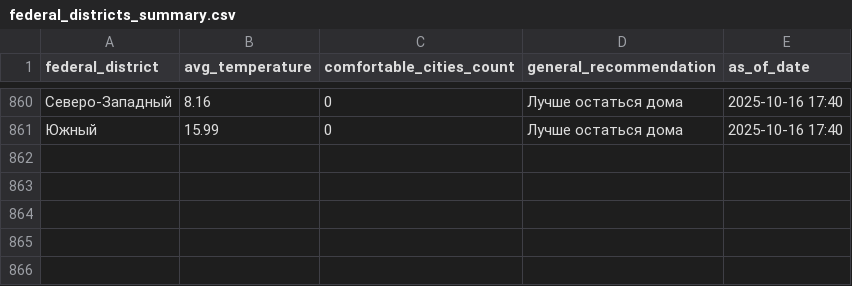
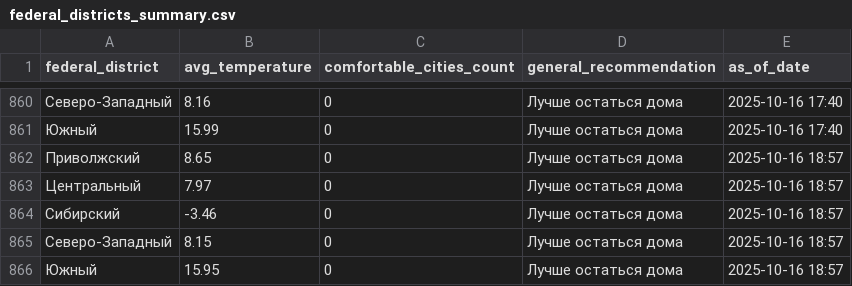
Before and after one commit to julia-JT/Weather_tourism_pipeline, a CSV file: data/aggregated/federal_districts_summary.csv, drawn as a sheet; only a part is shown, gaps mark what is left out; the diff names each change by its address in the sheet, - before the commit and + after, or states it on an @@ line.

```diff
--- a/data/aggregated/federal_districts_summary.csv
+++ b/data/aggregated/federal_districts_summary.csv
+row 862: Приволжский | 8.65 | 0 | Лучше остаться дома | 2025-10-16 18:57
+row 863: Центральный | 7.97 | 0 | Лучше остаться дома | 2025-10-16 18:57
+row 864: Сибирский | -3.46 | 0 | Лучше остаться дома | 2025-10-16 18:57
+row 865: Северо-Западный | 8.15 | 0 | Лучше остаться дома | 2025-10-16 18:57
+row 866: Южный | 15.95 | 0 | Лучше остаться дома | 2025-10-16 18:57
```
Also changed, not shown: data/aggregated/city_tourism_rating.csv, data/aggregated/travel_recommendations.csv, 18 other files.
